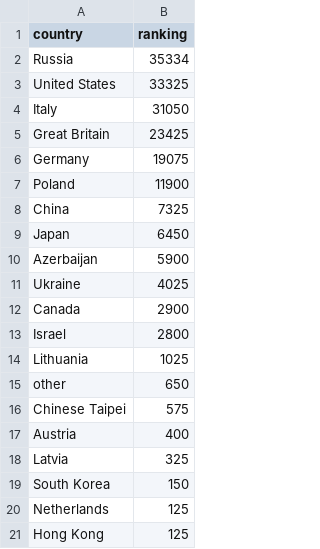
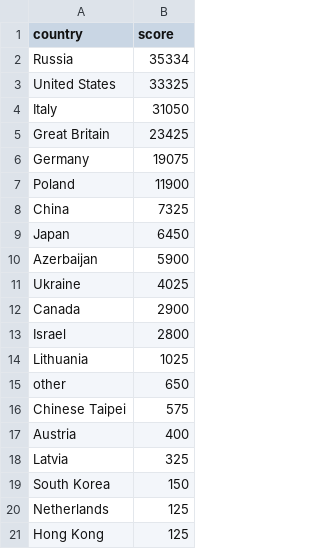
Before and after one commit to JieruXu/-JieruXu-.github.io, a CSV file: latindance.csv, drawn as a sheet.

Commit message:
Add files via upload

```diff
--- a/latindance.csv
+++ b/latindance.csv
@@ -1,2 +1,2 @@
-country,ranking
+country,score
 Russia,35334
```
